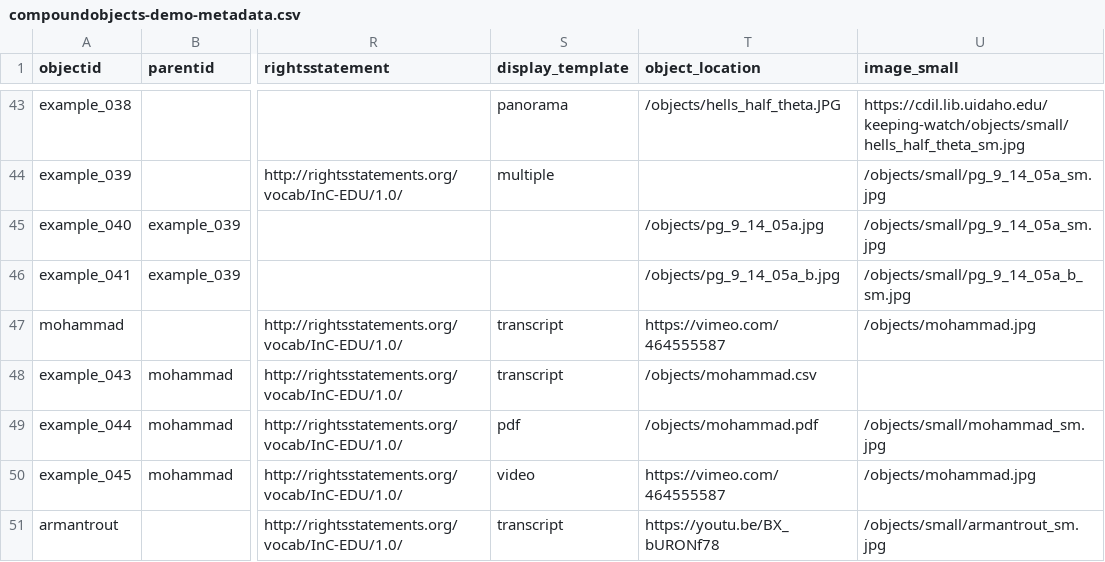
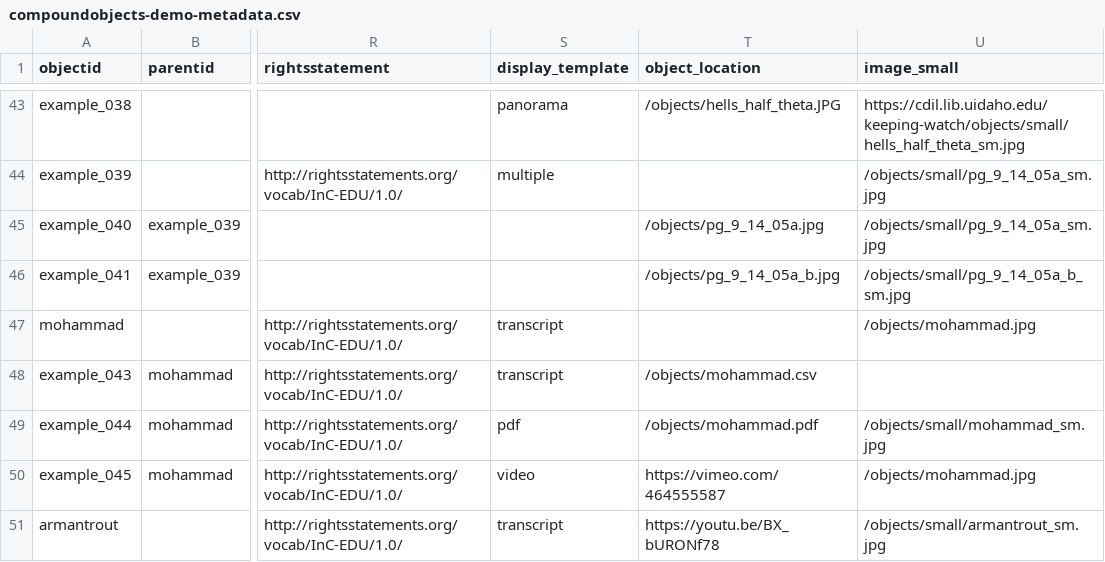
Before and after one commit to CollectionBuilder/collectionbuilder-csv, a CSV file: _data/compoundobjects-demo-metadata.csv, drawn as a sheet; only a part is shown, gaps mark what is left out; the diff names each change by its address in the sheet, - before the commit and + after, or states it on an @@ line.

```diff
--- a/_data/compoundobjects-demo-metadata.csv
+++ b/_data/compoundobjects-demo-metadata.csv
-T47 (object_location): https://vimeo.com/464555587
+T47 (object_location): (empty)
```
Also changed, not shown: objects/object_list.csv, 10 other files.
